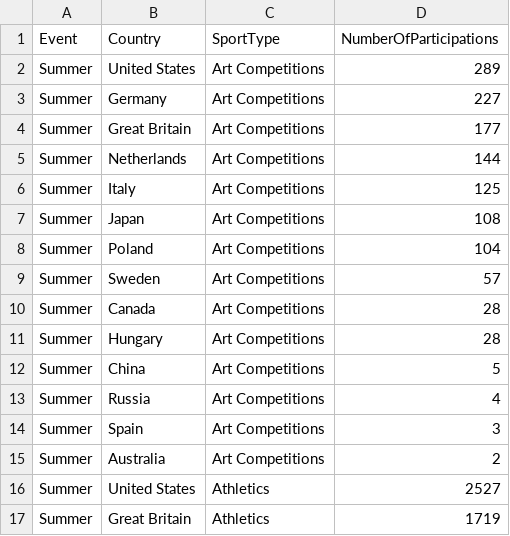
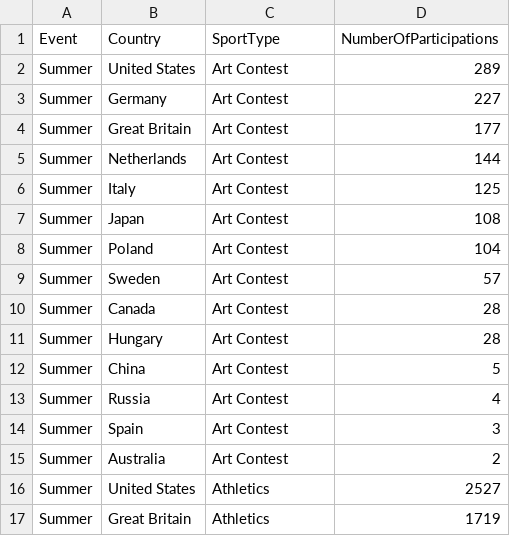
Before and after one commit to Trupthi-developer/NarrativeVisualization, a CSV file: MostPopularSportAnalysisDatasetHeatMap.csv, drawn as a sheet; only a part is shown.

Commit message:
Update MostPopularSportAnalysisDatasetHeatMap.csv

```diff
--- a/MostPopularSportAnalysisDatasetHeatMap.csv
+++ b/MostPopularSportAnalysisDatasetHeatMap.csv
@@ -1,16 +1,16 @@
 Event,Country,SportType,NumberOfParticipations
-Summer,United States,Art Competitions,289
-Summer,Germany,Art Competitions,227
-Summer,Great Britain,Art Competitions,177
-Summer,Netherlands,Art Competitions,144
-Summer,Italy,Art Competitions,125
-Summer,Japan,Art Competitions,108
-Summer,Poland,Art Competitions,104
-Summer,Sweden,Art Competitions,57
-Summer,Canada,Art Competitions,28
-Summer,Hungary,Art Competitions,28
-Summer,China,Art Competitions,5
-Summer,Russia,Art Competitions,4
-Summer,Spain,Art Competitions,3
-Summer,Australia,Art Competitions,2
+Summer,United States,Art Contest,289
+Summer,Germany,Art Contest,227
+Summer,Great Britain,Art Contest,177
+Summer,Netherlands,Art Contest,144
+Summer,Italy,Art Contest,125
+Summer,Japan,Art Contest,108
+Summer,Poland,Art Contest,104
+Summer,Sweden,Art Contest,57
+Summer,Canada,Art Contest,28
+Summer,Hungary,Art Contest,28
+Summer,China,Art Contest,5
+Summer,Russia,Art Contest,4
+Summer,Spain,Art Contest,3
+Summer,Australia,Art Contest,2
 Summer,United States,Athletics,2527
```
